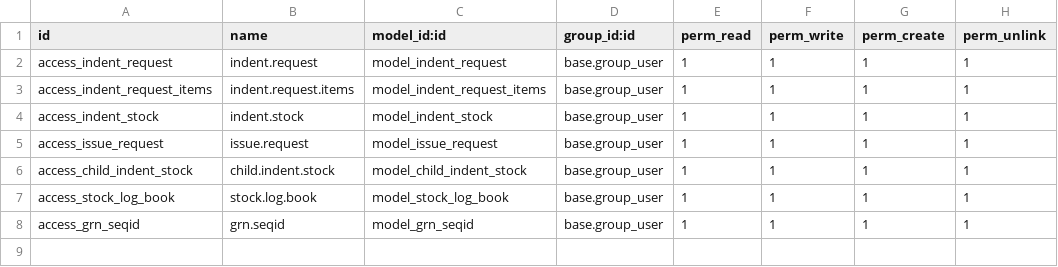
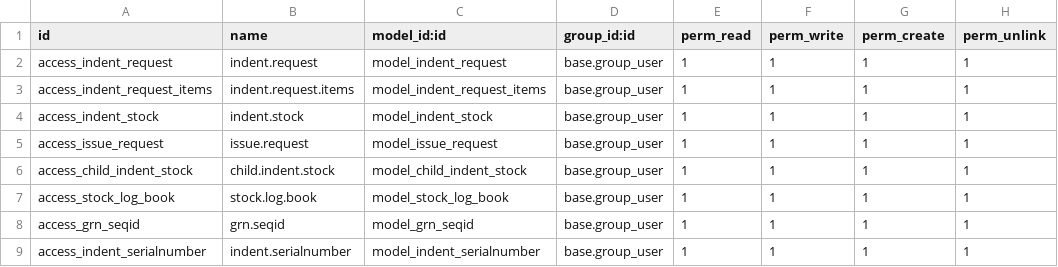
Before and after one commit to gotorishab/stpi, a CSV file: indent_stpi/security/ir.model.access.csv, drawn as a sheet; the diff names each change by its address in the sheet, - before the commit and + after, or states it on an @@ line.

Commit message:
STPI

```diff
--- a/indent_stpi/security/ir.model.access.csv
+++ b/indent_stpi/security/ir.model.access.csv
+row 9: access_indent_serialnumber | indent.serialnumber | model_indent_serialnumber | base.group_user | 1 | 1 | 1 | 1
```
